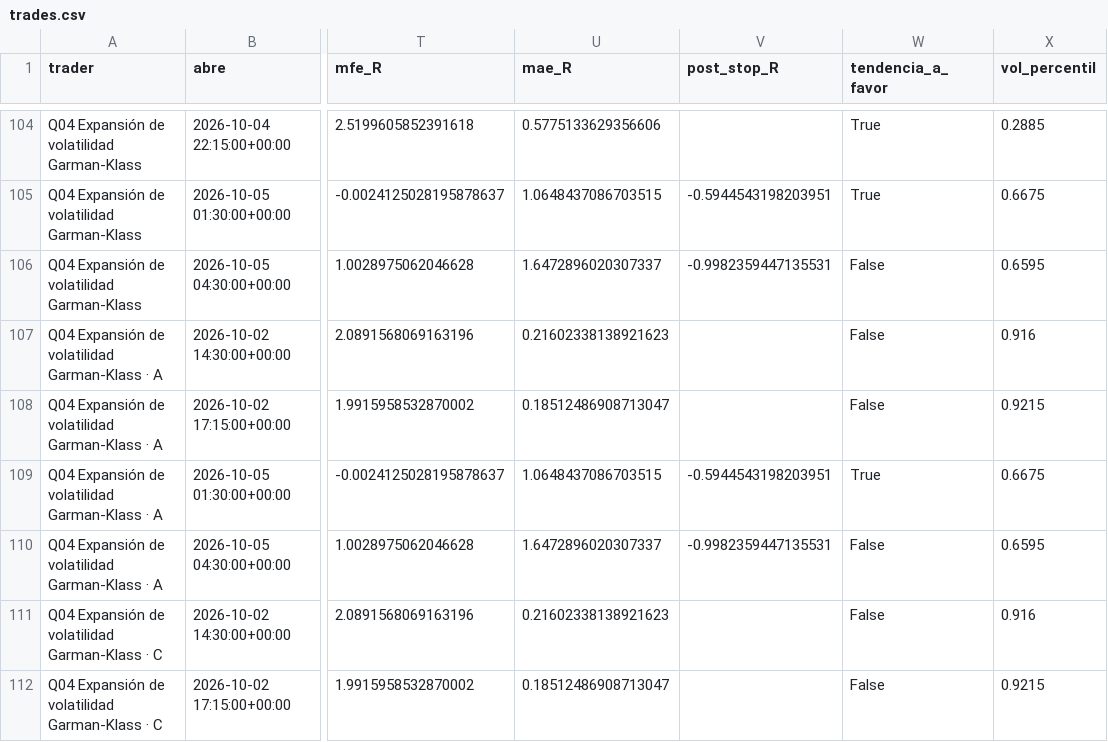
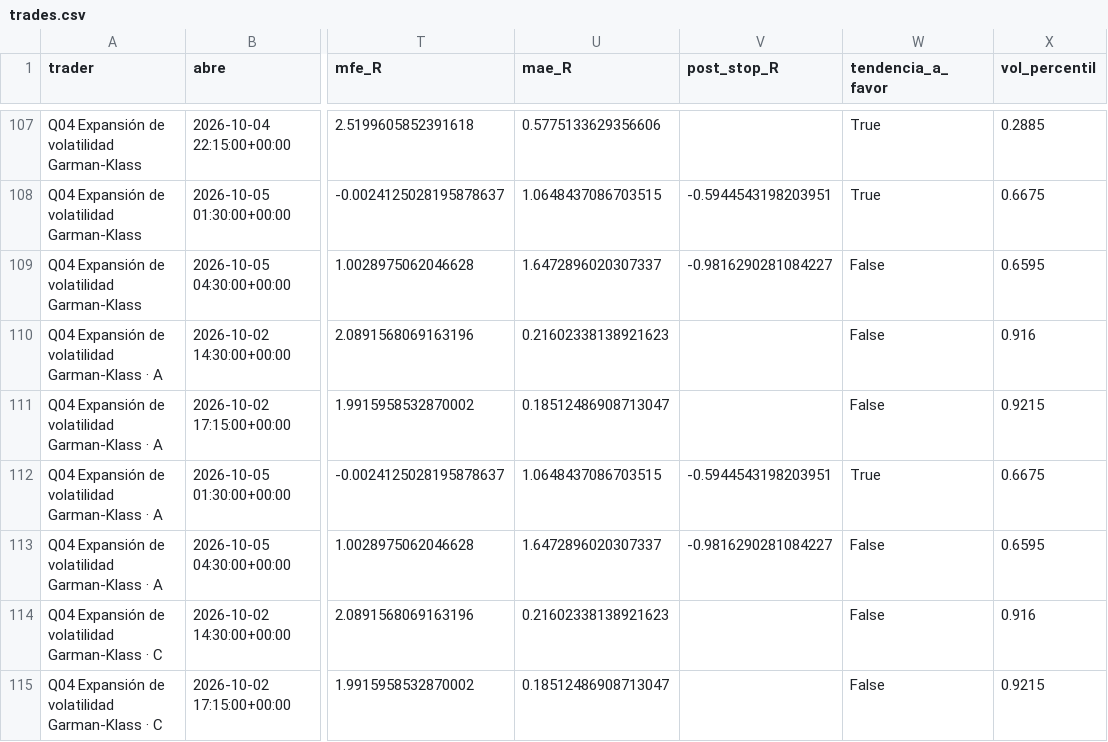
Before and after one commit to josecarrera2708-wq/viral-video-saas, a CSV file: millonary/paper_state/mesa15/trades.csv, drawn as a sheet; only a part is shown, gaps mark what is left out; addresses are those after the commit; the diff covers the shown part only; the diff names each change by its address in the sheet, - before the commit and + after, or states it on an @@ line.

```diff
--- a/millonary/paper_state/mesa15/trades.csv
+++ b/millonary/paper_state/mesa15/trades.csv
-V109 (post_stop_R): -0.9982359447135531
+V109 (post_stop_R): -0.9816290281084227
-V113 (post_stop_R): -0.9982359447135531
+V113 (post_stop_R): -0.9816290281084227
```
Also changed, not shown: 3 added rows and 43 edited cells elsewhere in this file, millonary/paper_state/fondos/operaciones.csv, millonary/paper_state/intradia/trades.csv, 15 other files.
